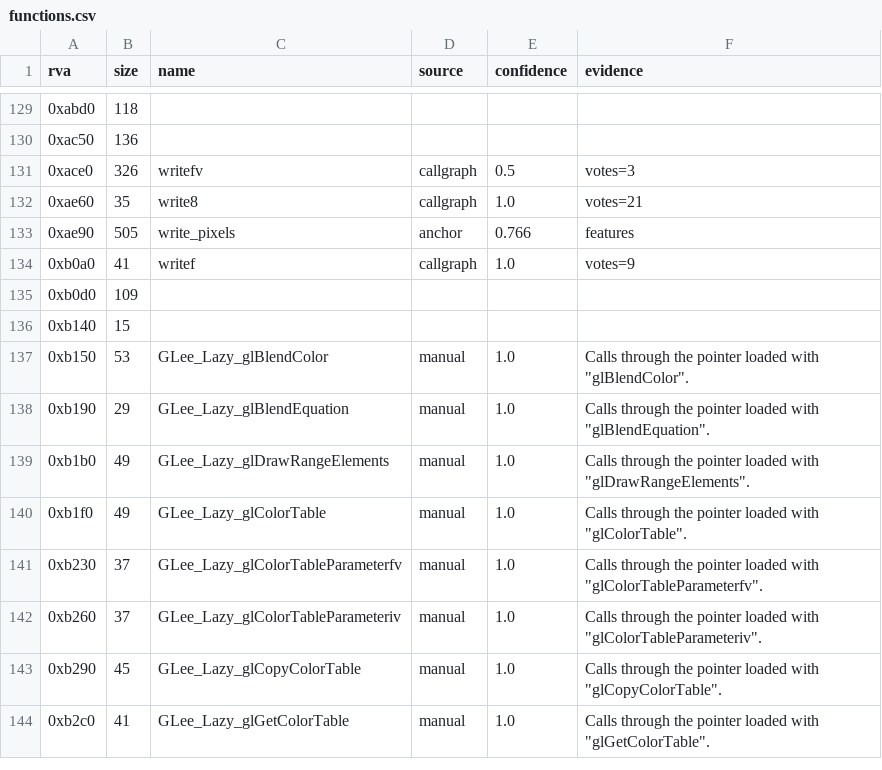
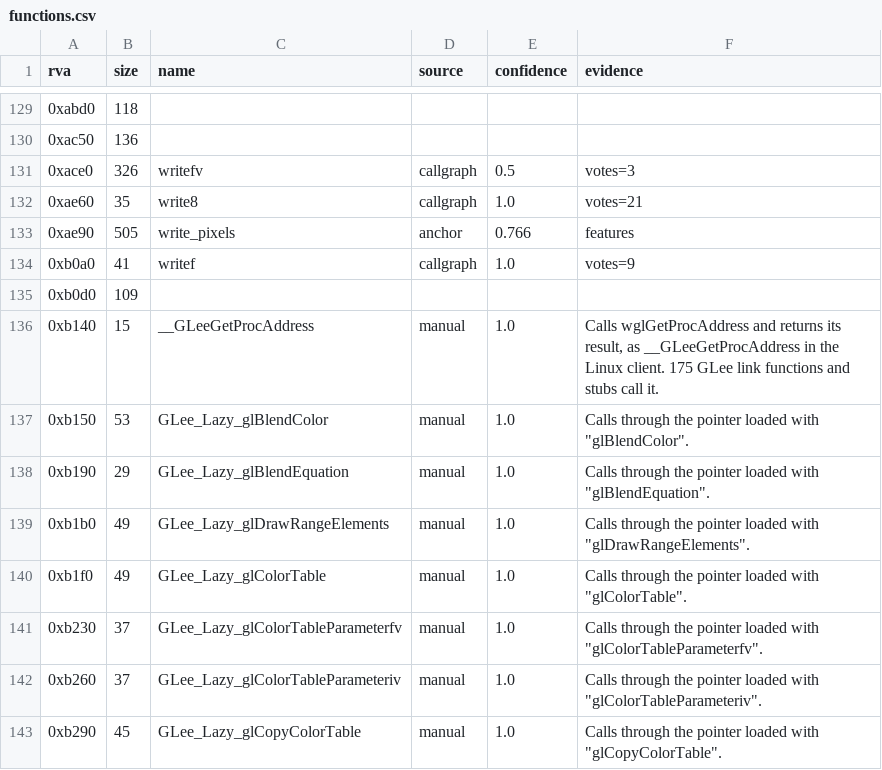
Before and after one commit to TheGreatVulpzin/OpenSubRosa24, a CSV file: analysis/client_win/functions.csv, drawn as a sheet; only a part is shown, gaps mark what is left out; the shorter side is filled out with more unchanged rows.

Commit message:
feat(lift): lift the Windows client with lift.py --target client_win
lift.py gets a TARGETS table: files, .text range, cookie function, inline
calls, pure imports and extra headers. The client writes under
build/lift/client_win, so the server files stay the same (checked with a
relift of the server). FixCookieCheck.java lets the decompiler ignore the
stack cookie call, so functions that end with it get a real return type.
lift_os_client.h has the Win32 types of the client prototypes.

First result: 822 of 2907 functions lifted and compiled, 237 with side
effects, 214 with compile errors, 1600 GLee stubs blocked on purpose.
__GLeeGetProcAddress named by hand.

```diff
--- a/analysis/client_win/functions.csv
+++ b/analysis/client_win/functions.csv
@@ -135,3 +135,3 @@ rva,size,name,source,confidence,evidence
 0xb0d0,109,,,,
-0xb140,15,,,,
+0xb140,15,__GLeeGetProcAddress,manual,1.0,"Calls wglGetProcAddress and returns its result, as __GLeeGetProcAddress in the Linux client. 175 GLee link functions and stubs call it."
 0xb150,53,GLee_Lazy_glBlendColor,manual,1.0,"Calls through the pointer loaded with ""glBlendColor""."
```
Also changed, not shown: analysis/client_win/globals.csv, analysis/client_win/globals_checked.csv, 7 other files.
